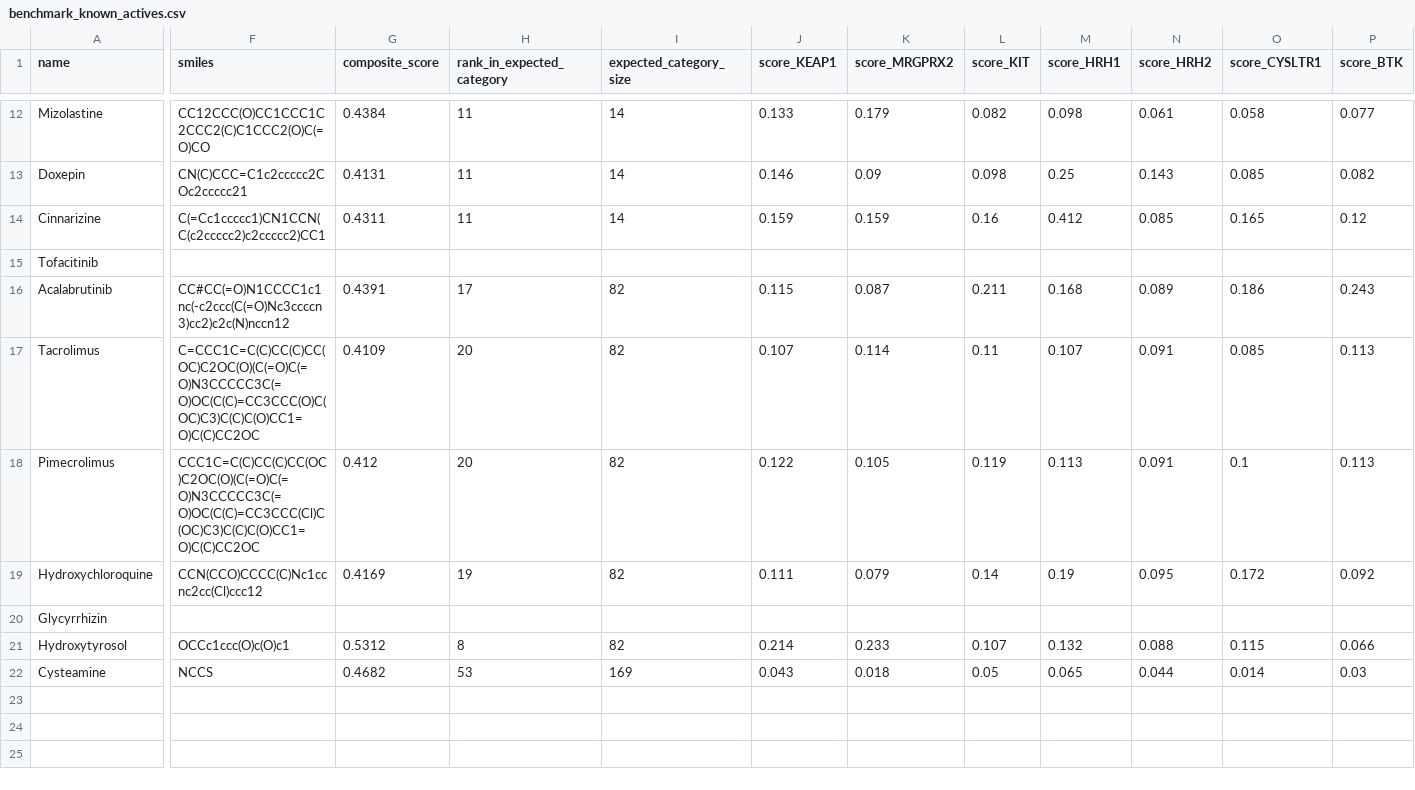
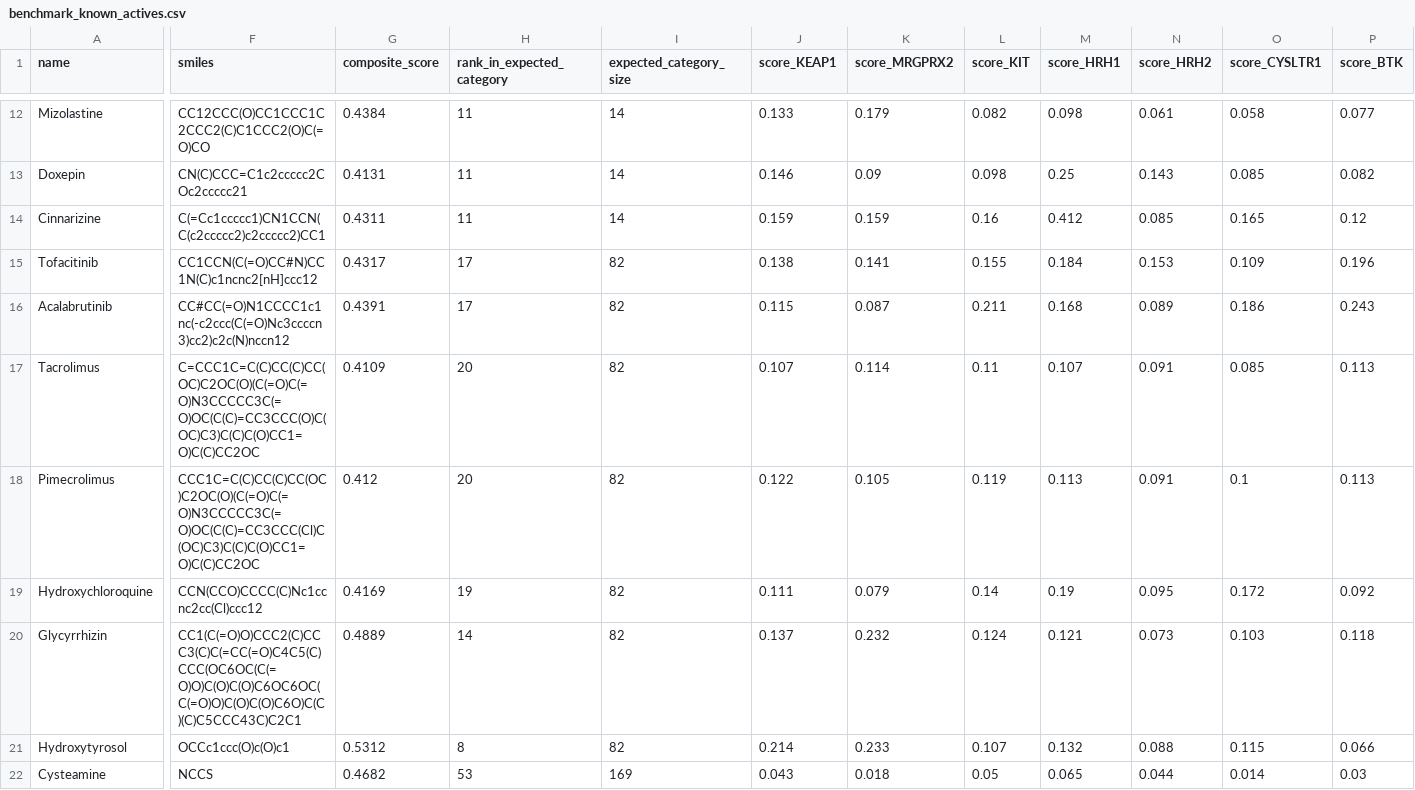
Before and after one commit to mrdulasolutions/MCAS.Opensource, a CSV file: outputs/benchmark_known_actives.csv, drawn as a sheet; only a part is shown, gaps mark what is left out; the diff covers the shown part only; the diff names each change by its address in the sheet, - before the commit and + after, or states it on an @@ line.

```diff
--- a/outputs/benchmark_known_actives.csv
+++ b/outputs/benchmark_known_actives.csv
-F15 (smiles): (empty)
+F15 (smiles): CC1CCN(C(=O)CC#N)CC1N(C)c1ncnc2[nH]ccc12
-G15 (composite_score): (empty)
+G15 (composite_score): 0.4317
-H15 (rank_in_expected_category): (empty)
+H15 (rank_in_expected_category): 17
-I15 (expected_category_size): (empty)
+I15 (expected_category_size): 82
-J15 (score_KEAP1): (empty)
+J15 (score_KEAP1): 0.138
-K15 (score_MRGPRX2): (empty)
+K15 (score_MRGPRX2): 0.141
-L15 (score_KIT): (empty)
+L15 (score_KIT): 0.155
-M15 (score_HRH1): (empty)
+M15 (score_HRH1): 0.184
-N15 (score_HRH2): (empty)
+N15 (score_HRH2): 0.153
-O15 (score_CYSLTR1): (empty)
+O15 (score_CYSLTR1): 0.109
-P15 (score_BTK): (empty)
+P15 (score_BTK): 0.196
-F20 (smiles): (empty)
+F20 (smiles): CC1(C(=O)O)CCC2(C)CCC3(C)C(=CC(=O)C4C5(C)CCC(OC6OC(C(=O)O)C(O)C(O)C6OC6OC(C(=O)O)C(O)C(O)C6O)C(C)(C)C5CCC43C)C2C1
-G20 (composite_score): (empty)
+G20 (composite_score): 0.4889
-H20 (rank_in_expected_category): (empty)
+H20 (rank_in_expected_category): 14
-I20 (expected_category_size): (empty)
+I20 (expected_category_size): 82
-J20 (score_KEAP1): (empty)
+J20 (score_KEAP1): 0.137
-K20 (score_MRGPRX2): (empty)
+K20 (score_MRGPRX2): 0.232
-L20 (score_KIT): (empty)
+L20 (score_KIT): 0.124
-M20 (score_HRH1): (empty)
+M20 (score_HRH1): 0.121
-N20 (score_HRH2): (empty)
+N20 (score_HRH2): 0.073
-O20 (score_CYSLTR1): (empty)
+O20 (score_CYSLTR1): 0.103
-P20 (score_BTK): (empty)
+P20 (score_BTK): 0.118
```
Also changed, not shown: 11 edited cells elsewhere in this file, outputs/benchmark_negative_controls.csv, outputs/docking_BTK.csv, 18 other files.
